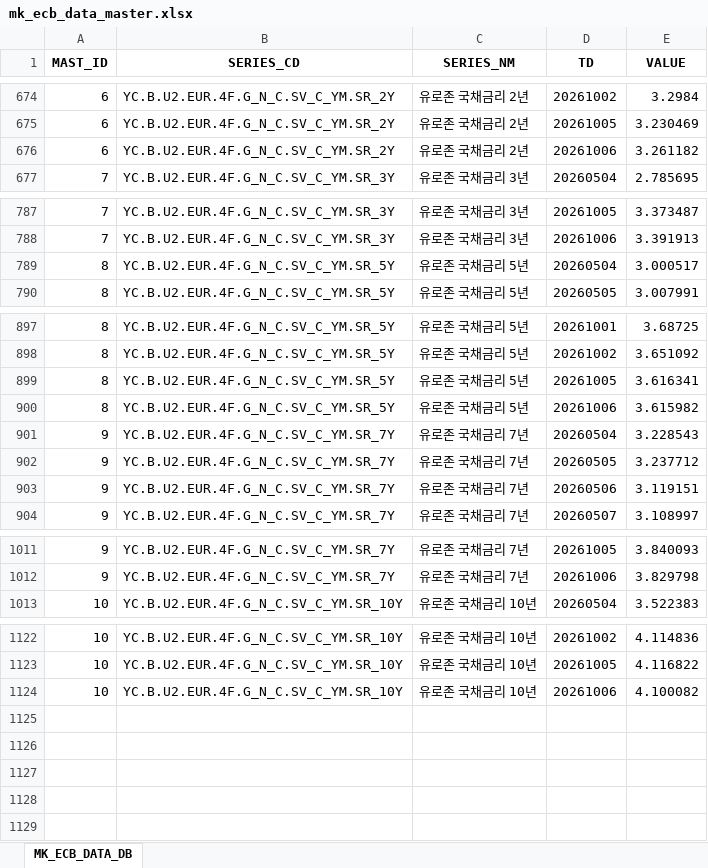
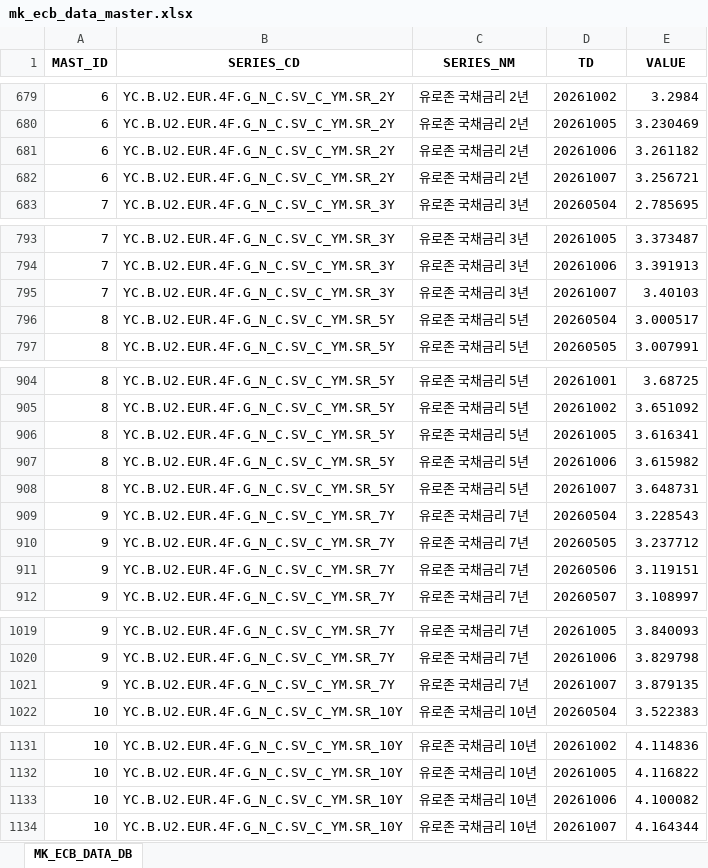
Before and after one commit to chsbjh-ops/mk-inv-ingest, an Excel workbook: data/mk_ecb_data_master.xlsx, sheet MK_ECB_DATA_DB, drawn as a sheet; only a part is shown, gaps mark what is left out; values as stored, in another font and other column widths than the file's, no borders; the diff covers the shown part only; the diff names each change by its address in the sheet, - before the commit and + after, or states it on an @@ line.

```diff
--- a/data/mk_ecb_data_master.xlsx (sheet MK_ECB_DATA_DB)
+++ b/data/mk_ecb_data_master.xlsx (sheet MK_ECB_DATA_DB)
+row 682: 6 | YC.B.U2.EUR.4F.G_N_C.SV_C_YM.SR_2Y | 유로존 국채금리 2년 | 20261007 | 3.256721
+row 795: 7 | YC.B.U2.EUR.4F.G_N_C.SV_C_YM.SR_3Y | 유로존 국채금리 3년 | 20261007 | 3.40103
+row 908: 8 | YC.B.U2.EUR.4F.G_N_C.SV_C_YM.SR_5Y | 유로존 국채금리 5년 | 20261007 | 3.648731
+row 1021: 9 | YC.B.U2.EUR.4F.G_N_C.SV_C_YM.SR_7Y | 유로존 국채금리 7년 | 20261007 | 3.879135
+row 1134: 10 | YC.B.U2.EUR.4F.G_N_C.SV_C_YM.SR_10Y | 유로존 국채금리 10년 | 20261007 | 4.164344
```
Also changed, not shown: 5 added rows elsewhere in this sheet, data/mk_nyfed_data_master.xlsx, 5 other files.
